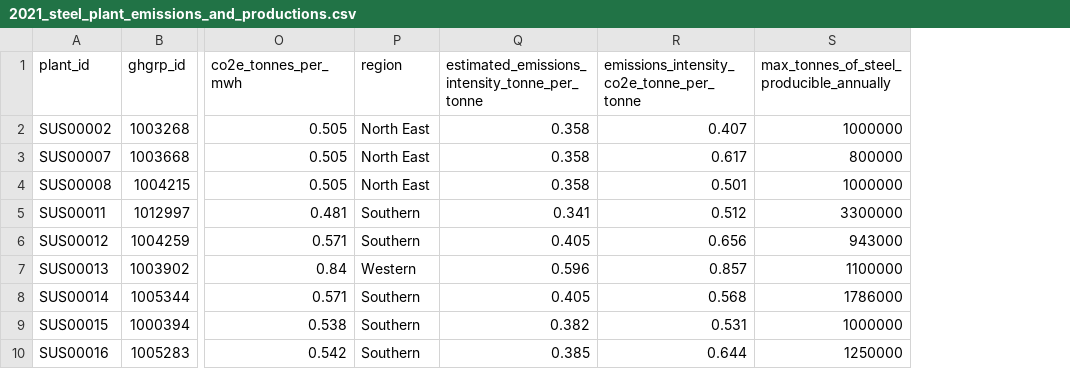
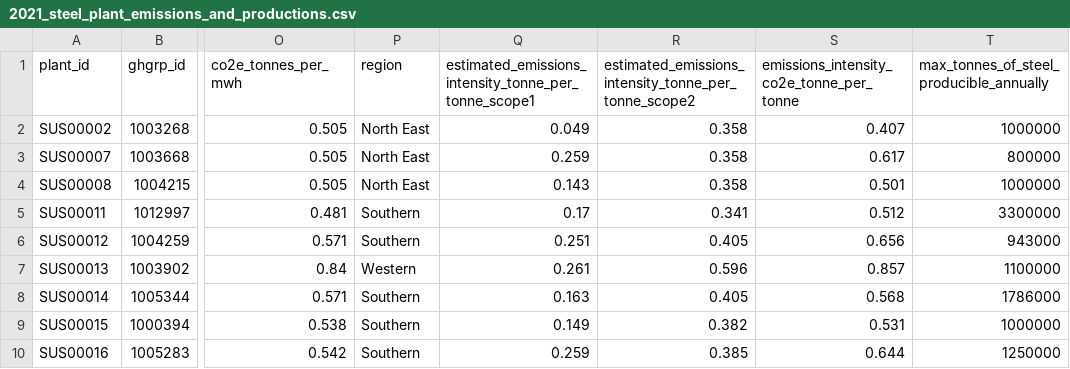
Before and after one commit to steeltracker/carbon-analysis, a CSV file: output-data/2021_steel_plant_emissions_and_productions.csv, drawn as a sheet; only a part is shown, gaps mark what is left out; addresses are those after the commit; the diff names each change by its address in the sheet, - before the commit and + after, or states it on an @@ line.

Commit message:
Added scope 1 emissions intensity for annual data

```diff
--- a/output-data/2021_steel_plant_emissions_and_productions.csv
+++ b/output-data/2021_steel_plant_emissions_and_productions.csv
+column Q, rows 1-10: estimated_emissions_intensity_tonne_per_tonne_scope1 | 0.049 | 0.259 | 0.143 | 0.17 | 0.251 | 0.261 | 0.163 | 0.149 | 0.259
-R1: estimated_emissions_intensity_tonne_per_tonne
+R1: estimated_emissions_intensity_tonne_per_tonne_scope2
```
Also changed, not shown: output-data/weekly_scope1_scope2_steel_plant_emissions_2021.csv, output-data/weekly_scope1_scope2_steel_plant_emissions_2021_long.csv, 6 other files.
